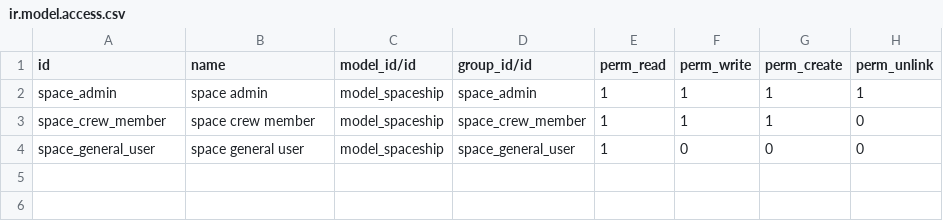
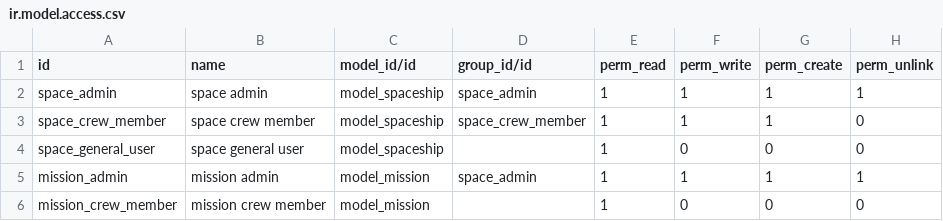
Before and after one commit to trwe-odoo/trwe-technical-training, a CSV file: space/security/ir.model.access.csv, drawn as a sheet.

Commit message:
Added missions to space module

```diff
--- a/space/security/ir.model.access.csv
+++ b/space/security/ir.model.access.csv
@@ -3,2 +3,4 @@ space_admin,space admin,model_spaceship,space_admin,1,1,1,1
 space_crew_member,space crew member,model_spaceship,space_crew_member,1,1,1,0
-space_general_user,space general user,model_spaceship,space_general_user,1,0,0,0
+space_general_user,space general user,model_spaceship,,1,0,0,0
+mission_admin,mission admin,model_mission,space_admin,1,1,1,1
+mission_crew_member,mission crew member,model_mission,,1,0,0,0
```
Also changed, not shown: 7 other files.
